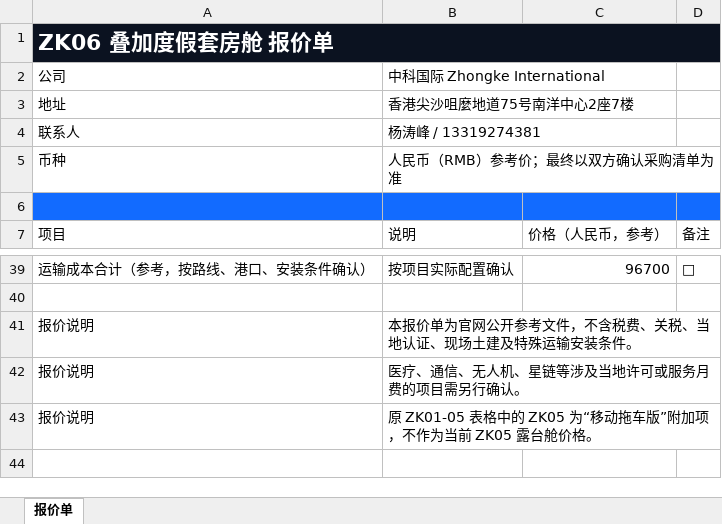
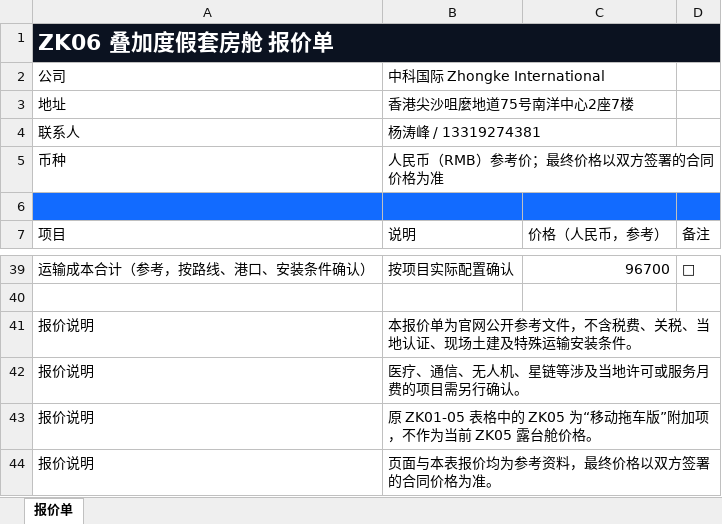
Before and after one commit to Qiumusu-1014/zkcapsule-website, an Excel workbook: assets/files/quotes/ZK06-quotation.xlsx, sheet 报价单, drawn as a sheet; only a part is shown, gaps mark what is left out; values as stored, in another font and other column widths than the file's, no borders; the diff names each change by its address in the sheet, - before the commit and + after, or states it on an @@ line.

```diff
--- a/assets/files/quotes/ZK06-quotation.xlsx (sheet 报价单)
+++ b/assets/files/quotes/ZK06-quotation.xlsx (sheet 报价单)
-B5: 人民币（RMB）参考价；最终以双方确认采购清单为准
+B5: 人民币（RMB）参考价；最终价格以双方签署的合同价格为准
+row 44: 报价说明 | 页面与本表报价均为参考资料，最终价格以双方签署的合同价格为准。
```
Also changed, not shown: assets/files/quotes/ABADI-quotation.xlsx, assets/files/quotes/ZK05-quotation.xlsx, 20 other files.
